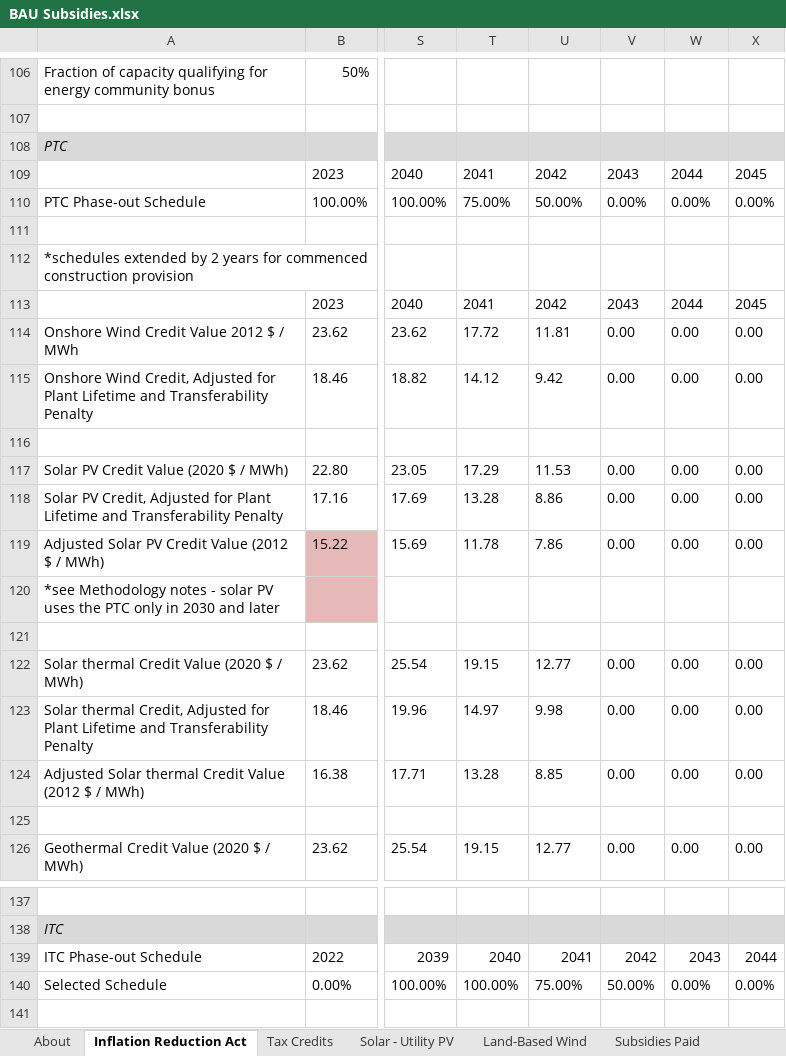
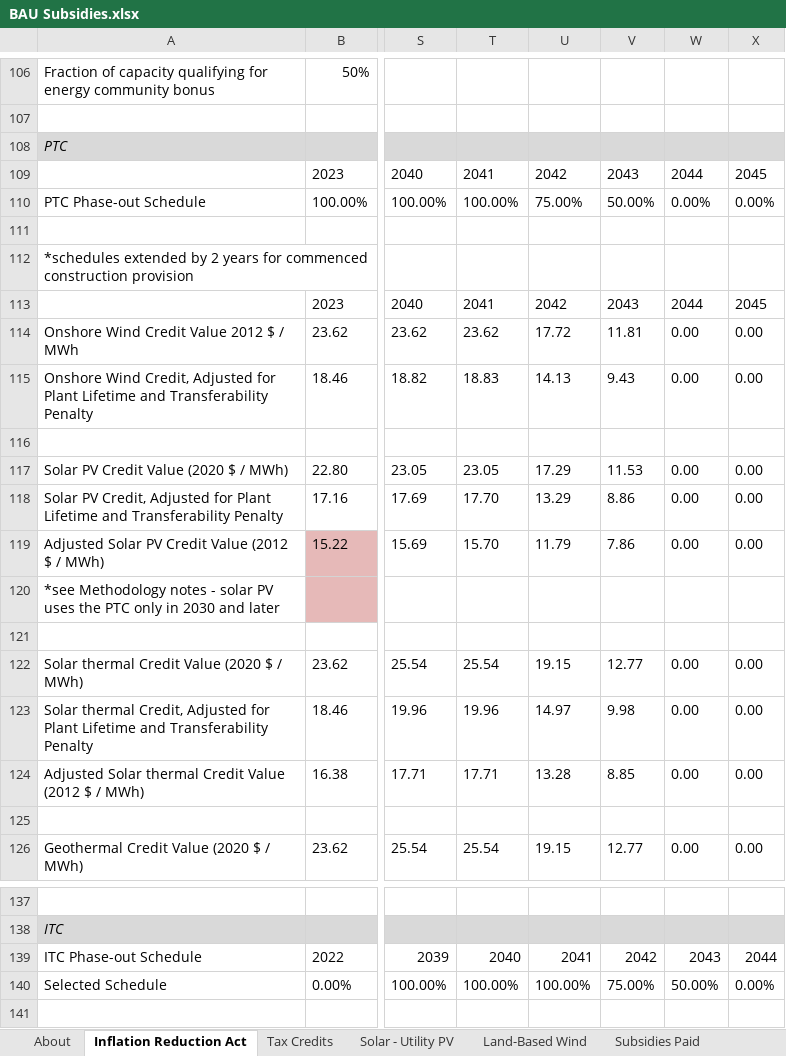
Before and after one commit to EnergyInnovation/eps-us, an Excel workbook: InputData/fuels/BS/BAU Subsidies.xlsx, sheet Inflation Reduction Act, drawn as a sheet; only a part is shown, gaps mark what is left out; values as stored, in another font and other column widths than the file's, no borders; charts and pictures not drawn; the diff covers the shown part only; the diff names each change by its address in the sheet, - before the commit and + after, or states it on an @@ line.

```diff
--- a/InputData/fuels/BS/BAU Subsidies.xlsx (sheet Inflation Reduction Act)
+++ b/InputData/fuels/BS/BAU Subsidies.xlsx (sheet Inflation Reduction Act)
-T110: 75.00%
+T110: 100.00%
-U110: 50.00%
+U110: 75.00%
-V110: 0.00%
+V110: 50.00%
-T114: 17.72
+T114: 23.62
-U114: 11.81
+U114: 17.72
-V114: 0.00
+V114: 11.81
-T115: 14.12
+T115: 18.83
-U115: 9.42
+U115: 14.13
-V115: 0.00
+V115: 9.43
-T117: 17.29
+T117: 23.05
-U117: 11.53
+U117: 17.29
-V117: 0.00
+V117: 11.53
-T118: 13.28
+T118: 17.70
-U118: 8.86
+U118: 13.29
-V118: 0.00
+V118: 8.86
-T119: 11.78
+T119: 15.70
-U119: 7.86
+U119: 11.79
-V119: 0.00
+V119: 7.86
-T122: 19.15
+T122: 25.54
-U122: 12.77
+U122: 19.15
-V122: 0.00
+V122: 12.77
-T123: 14.97
+T123: 19.96
-U123: 9.98
+U123: 14.97
-V123: 0.00
+V123: 9.98
-T124: 13.28
+T124: 17.71
-U124: 8.85
+U124: 13.28
-V124: 0.00
+V124: 8.85
-T126: 19.15
+T126: 25.54
-U126: 12.77
+U126: 19.15
-V126: 0.00
+V126: 12.77
-U140: 75.00%
+U140: 100.00%
-V140: 50.00%
+V140: 75.00%
-W140: 0.00%
+W140: 50.00%
```
Also changed, not shown: 27 edited cells elsewhere in this sheet, sheet BS-BSpUECB, sheet BS-BSpUEO, 2 other files.
